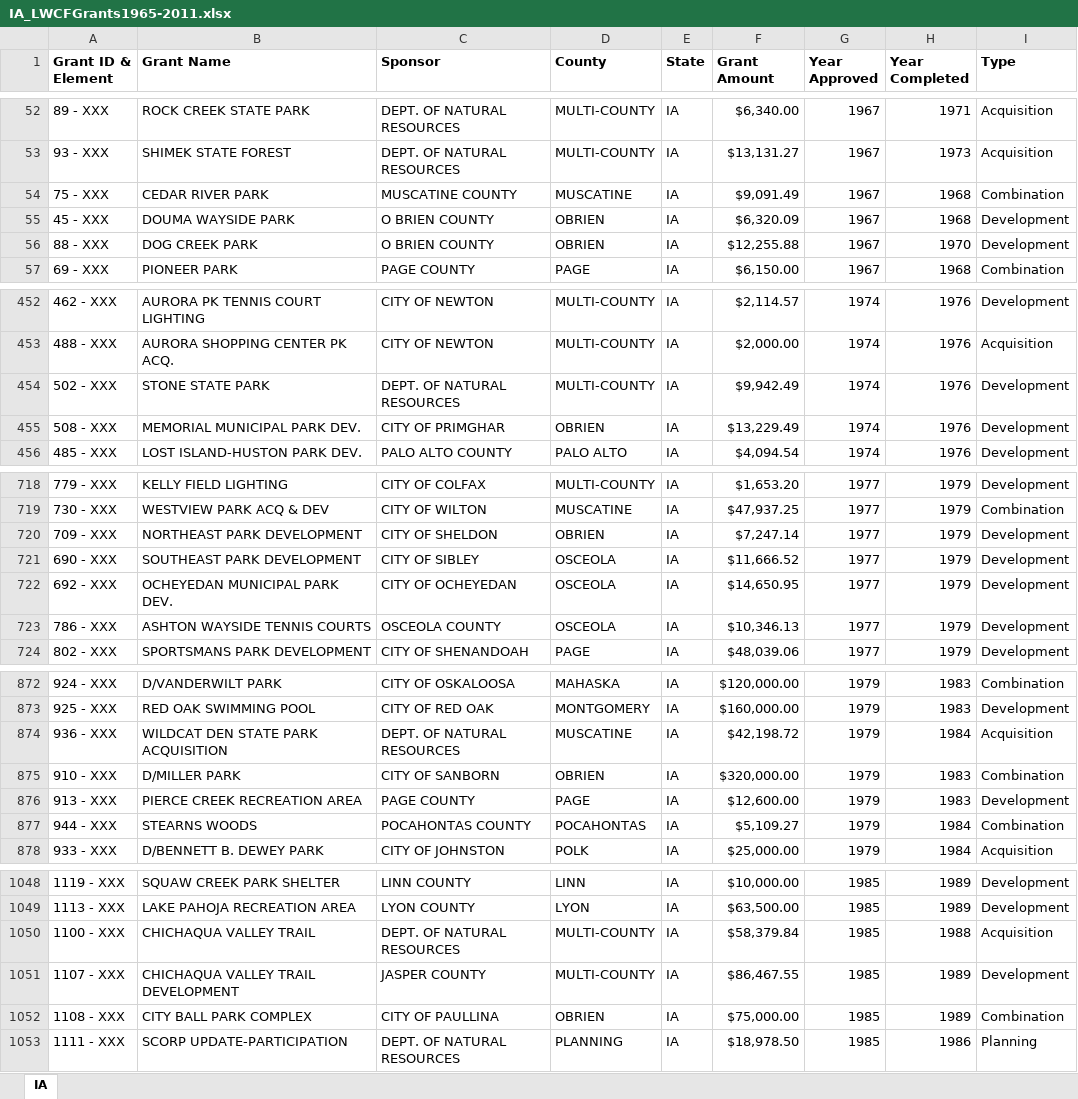
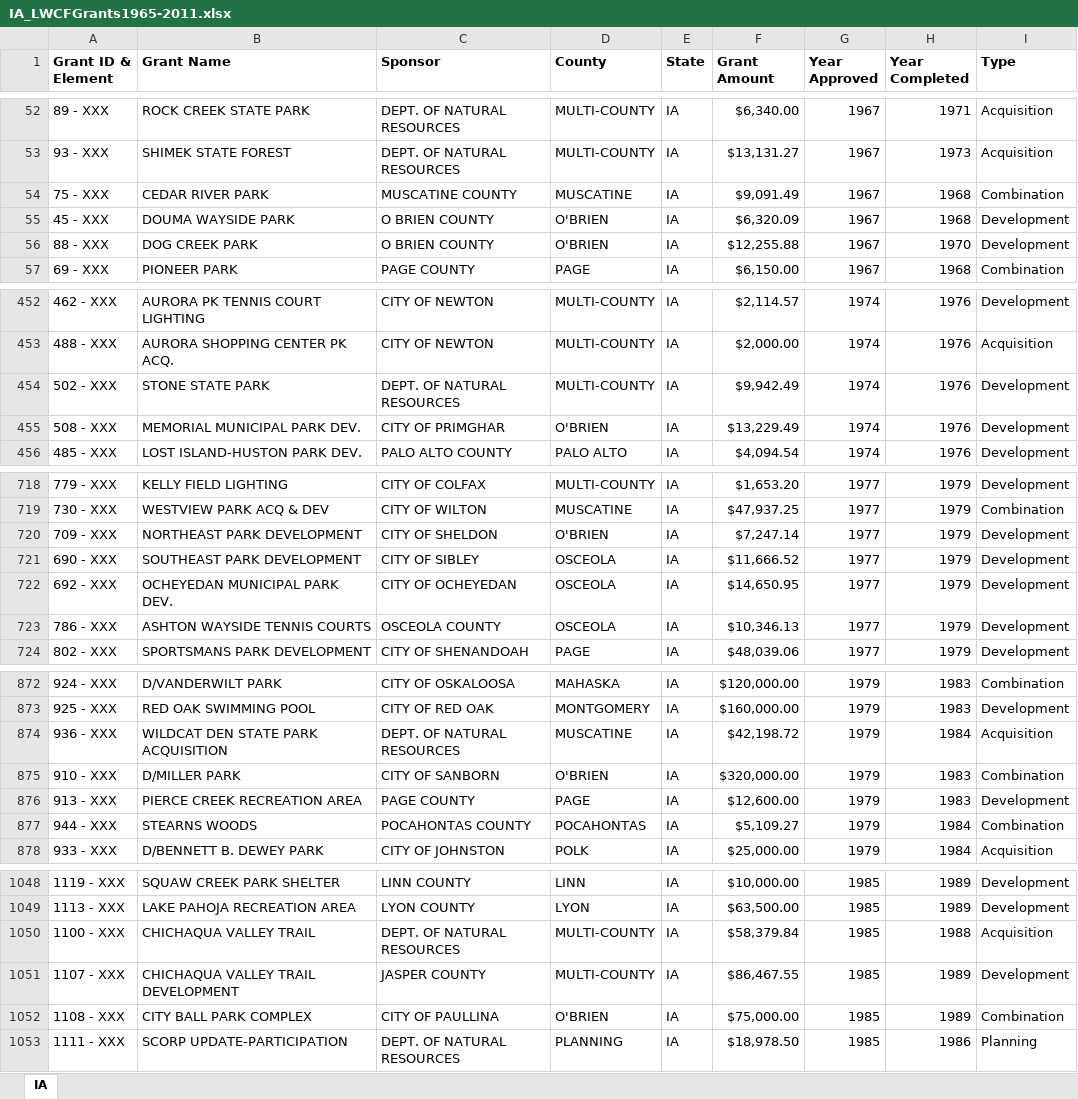
Before and after one commit to HKuz/DSforC, an Excel workbook: LWCF/Data/StateGrantData/IA_LWCFGrants1965-2011.xlsx, sheet IA, drawn as a sheet; only a part is shown, gaps mark what is left out; values as stored, in another font and other column widths than the file's, no borders; the diff covers the shown part only; the diff names each change by its address in the sheet, - before the commit and + after, or states it on an @@ line.

Commit message:
fix: update county info to match county id data

```diff
--- a/LWCF/Data/StateGrantData/IA_LWCFGrants1965-2011.xlsx (sheet IA)
+++ b/LWCF/Data/StateGrantData/IA_LWCFGrants1965-2011.xlsx (sheet IA)
-D55:D56 (County): OBRIEN
+D55:D56 (County): O'BRIEN
-D455 (County): OBRIEN
+D455 (County): O'BRIEN
-D720 (County): OBRIEN
+D720 (County): O'BRIEN
-D875 (County): OBRIEN
+D875 (County): O'BRIEN
-D1052 (County): OBRIEN
+D1052 (County): O'BRIEN
```
Also changed, not shown: 1 edited cell elsewhere in this sheet.
